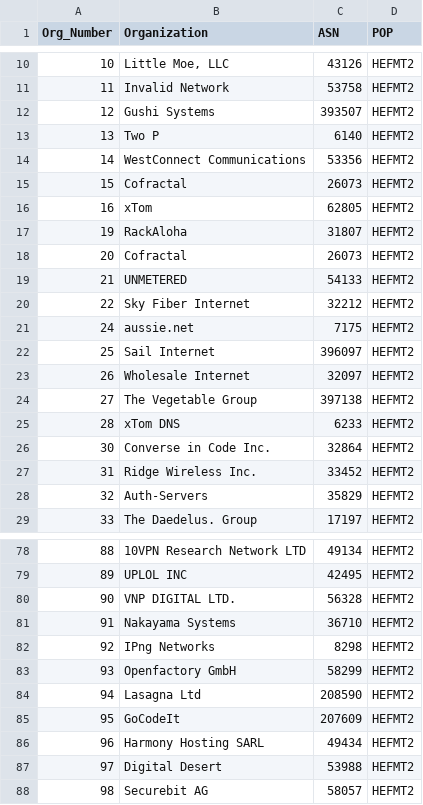
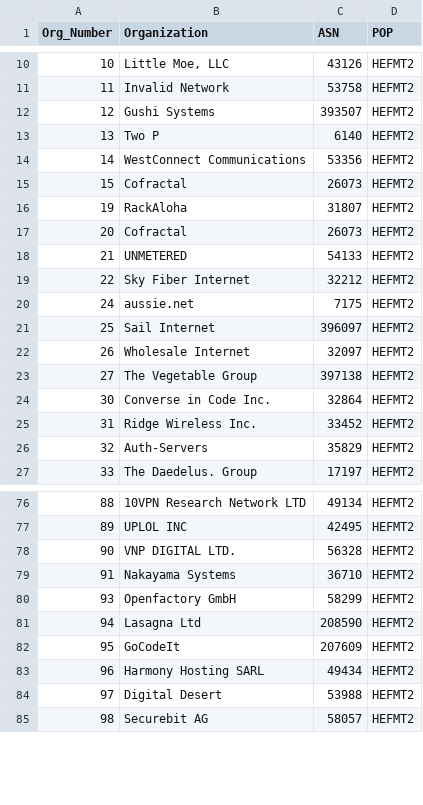
Before and after one commit to PhirePhly/fcix, a TSV file: participants.tsv, drawn as a sheet; only a part is shown, gaps mark what is left out; the diff names each change by its address in the sheet, - before the commit and + after, or states it on an @@ line.

Commit message:
Remove exited networks

```diff
--- a/participants.tsv
+++ b/participants.tsv
-row 16: 16 | xTom | 62805 | HEFMT2
-row 25: 28 | xTom DNS | 6233 | HEFMT2
-row 82: 92 | IPng Networks | 8298 | HEFMT2
```
